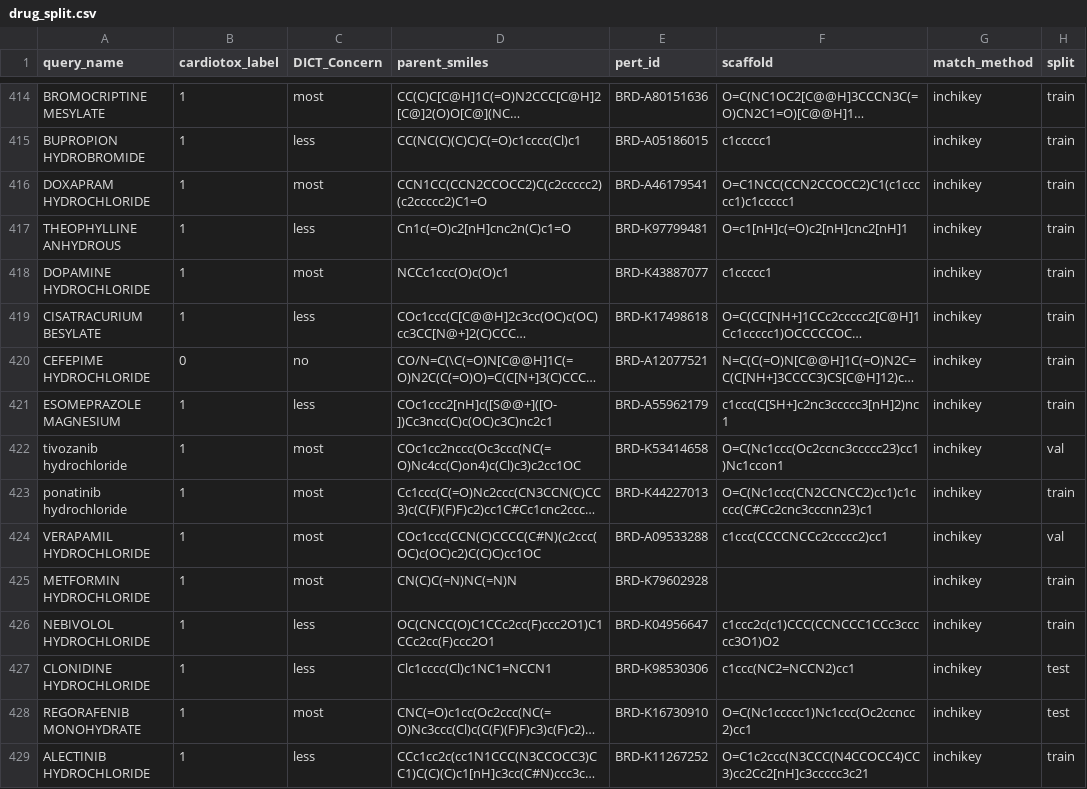
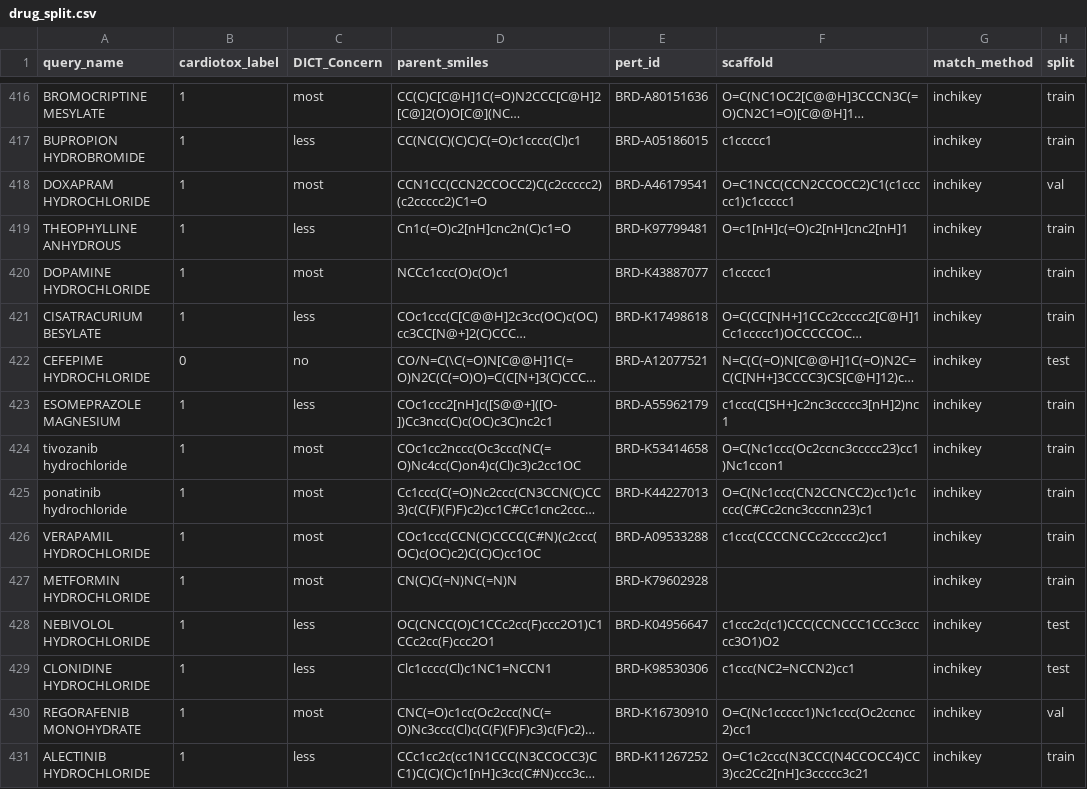
Before and after one commit to JP-Bro/Cardiotox-Fusion-project, a CSV file: data/splits/drug_split.csv, drawn as a sheet; only a part is shown, gaps mark what is left out; long unchanged cells end in …; addresses are those after the commit; the diff covers the shown part only; the diff names each change by its address in the sheet, - before the commit and + after, or states it on an @@ line.

```diff
--- a/data/splits/drug_split.csv
+++ b/data/splits/drug_split.csv
-H418 (split): train
+H418 (split): val
-H422 (split): train
+H422 (split): test
-H424 (split): val
+H424 (split): train
-H426 (split): val
+H426 (split): train
-H428 (split): train
+H428 (split): test
-H430 (split): test
+H430 (split): val
```
Also changed, not shown: 2 added rows and 176 edited cells elsewhere in this file, data/processed/compounds_with_smiles.csv, data/splits/scaffold_split.csv, 2 other files.
